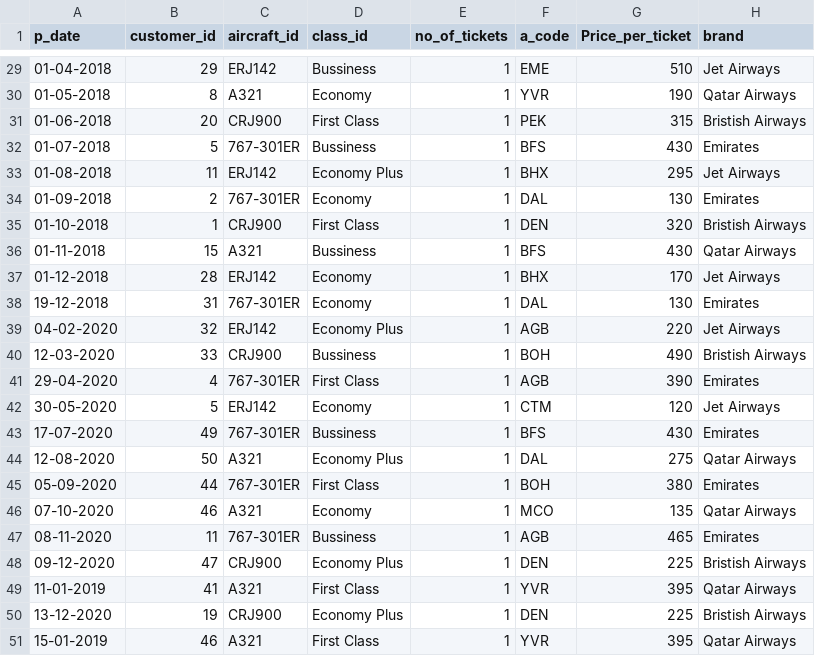
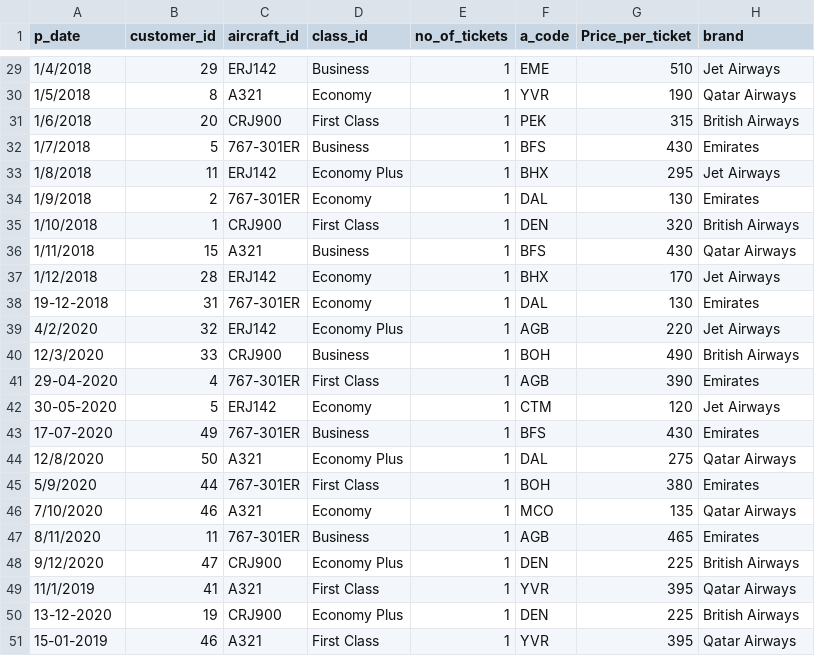
Before and after one commit to fortunewalla/air-cargo, a CSV file: 1643892746_airlines_datasets/ticket_details.csv, drawn as a sheet; only a part is shown, gaps mark what is left out; the diff covers the shown part only.

```diff
--- a/1643892746_airlines_datasets/ticket_details.csv
+++ b/1643892746_airlines_datasets/ticket_details.csv
@@ -29,23 +29,23 @@ p_date,customer_id,aircraft_id,class_id,no_of_tickets,a_code,Price_per_ticket,br
-01-04-2018,29,ERJ142,Bussiness,1,EME,510,Jet Airways
-01-05-2018,8,A321,Economy,1,YVR,190,Qatar Airways
-01-06-2018,20,CRJ900,First Class,1,PEK,315,Bristish Airways
-01-07-2018,5,767-301ER,Bussiness,1,BFS,430,Emirates
-01-08-2018,11,ERJ142,Economy Plus,1,BHX,295,Jet Airways
-01-09-2018,2,767-301ER,Economy,1,DAL,130,Emirates
-01-10-2018,1,CRJ900,First Class,1,DEN,320,Bristish Airways
-01-11-2018,15,A321,Bussiness,1,BFS,430,Qatar Airways
-01-12-2018,28,ERJ142,Economy,1,BHX,170,Jet Airways
+1/4/2018,29,ERJ142,Business,1,EME,510,Jet Airways
+1/5/2018,8,A321,Economy,1,YVR,190,Qatar Airways
+1/6/2018,20,CRJ900,First Class,1,PEK,315,British Airways
+1/7/2018,5,767-301ER,Business,1,BFS,430,Emirates
+1/8/2018,11,ERJ142,Economy Plus,1,BHX,295,Jet Airways
+1/9/2018,2,767-301ER,Economy,1,DAL,130,Emirates
+1/10/2018,1,CRJ900,First Class,1,DEN,320,British Airways
+1/11/2018,15,A321,Business,1,BFS,430,Qatar Airways
+1/12/2018,28,ERJ142,Economy,1,BHX,170,Jet Airways
 19-12-2018,31,767-301ER,Economy,1,DAL,130,Emirates
-04-02-2020,32,ERJ142,Economy Plus,1,AGB,220,Jet Airways
-12-03-2020,33,CRJ900,Bussiness,1,BOH,490,Bristish Airways
+4/2/2020,32,ERJ142,Economy Plus,1,AGB,220,Jet Airways
+12/3/2020,33,CRJ900,Business,1,BOH,490,British Airways
 29-04-2020,4,767-301ER,First Class,1,AGB,390,Emirates
 30-05-2020,5,ERJ142,Economy,1,CTM,120,Jet Airways
-17-07-2020,49,767-301ER,Bussiness,1,BFS,430,Emirates
-12-08-2020,50,A321,Economy Plus,1,DAL,275,Qatar Airways
-05-09-2020,44,767-301ER,First Class,1,BOH,380,Emirates
-07-10-2020,46,A321,Economy,1,MCO,135,Qatar Airways
-08-11-2020,11,767-301ER,Bussiness,1,AGB,465,Emirates
-09-12-2020,47,CRJ900,Economy Plus,1,DEN,225,Bristish Airways
-11-01-2019,41,A321,First Class,1,YVR,395,Qatar Airways
-13-12-2020,19,CRJ900,Economy Plus,1,DEN,225,Bristish Airways
+17-07-2020,49,767-301ER,Business,1,BFS,430,Emirates
+12/8/2020,50,A321,Economy Plus,1,DAL,275,Qatar Airways
+5/9/2020,44,767-301ER,First Class,1,BOH,380,Emirates
+7/10/2020,46,A321,Economy,1,MCO,135,Qatar Airways
+8/11/2020,11,767-301ER,Business,1,AGB,465,Emirates
+9/12/2020,47,CRJ900,Economy Plus,1,DEN,225,British Airways
+11/1/2019,41,A321,First Class,1,YVR,395,Qatar Airways
+13-12-2020,19,CRJ900,Economy Plus,1,DEN,225,British Airways
 15-01-2019,46,A321,First Class,1,YVR,395,Qatar Airways
```
Also changed, not shown: 32 edited cells elsewhere in this file.
